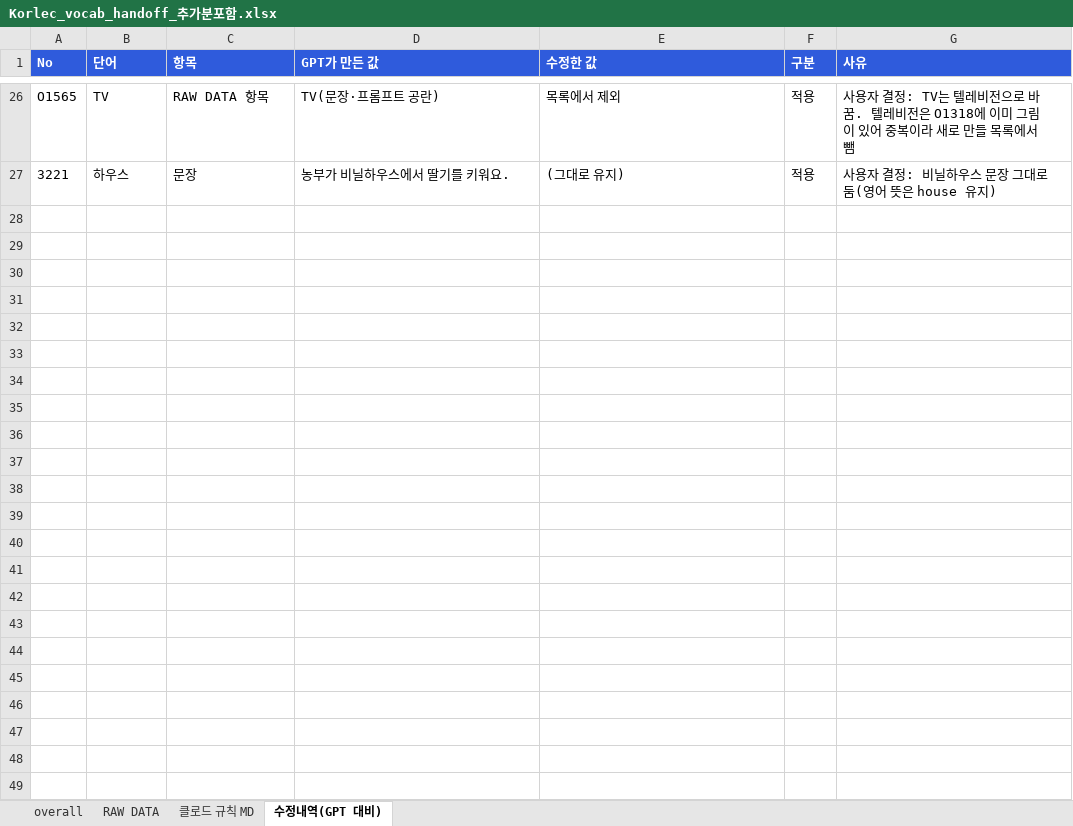
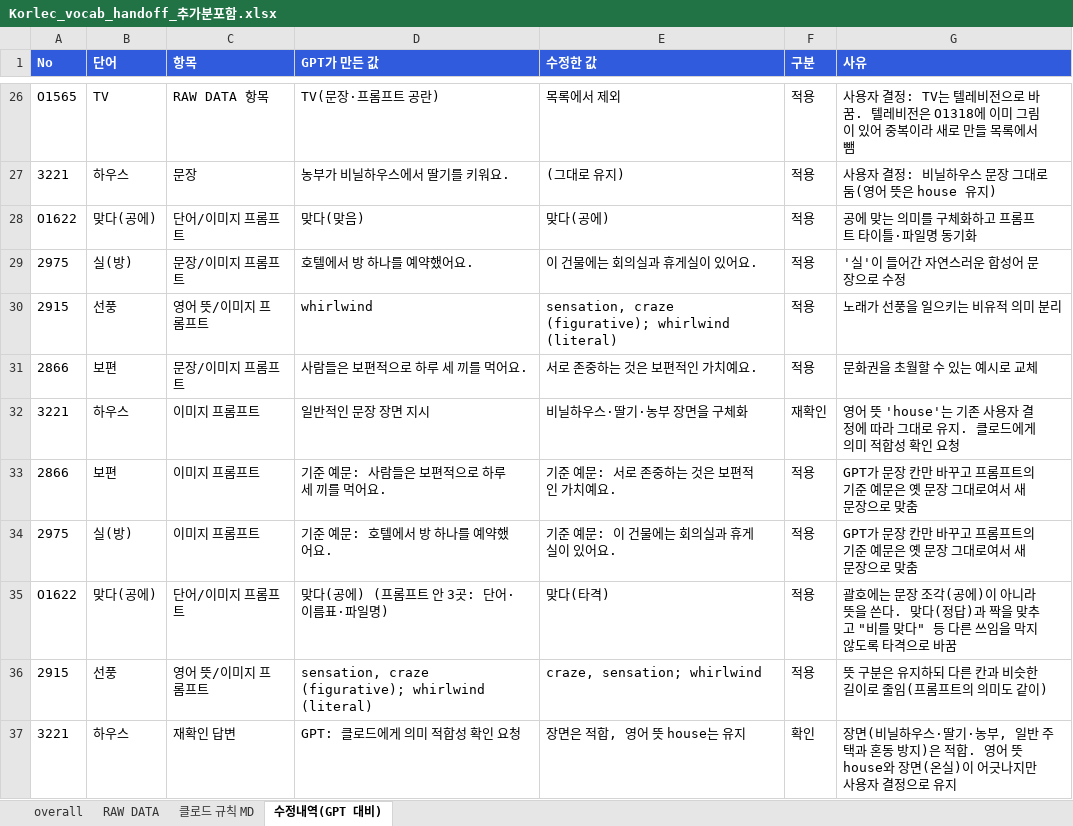
Before and after one commit to ryujel/Study-06, an Excel workbook: Korlec_vocab_handoff_추가분포함.xlsx, sheet 수정내역(GPT 대비), drawn as a sheet; only a part is shown, gaps mark what is left out; values as stored, in another font and other column widths than the file's, no borders; the diff names each change by its address in the sheet, - before the commit and + after, or states it on an @@ line.

```diff
--- a/Korlec_vocab_handoff_추가분포함.xlsx (sheet 수정내역(GPT 대비))
+++ b/Korlec_vocab_handoff_추가분포함.xlsx (sheet 수정내역(GPT 대비))
+row 28: O1622 | 맞다(공에) | 단어/이미지 프롬프트 | 맞다(맞음) | 맞다(공에) | 적용 | 공에 맞는 의미를 구체화하고 프롬프트 타이틀·파일명 동기화
+row 29: 2975 | 실(방) | 문장/이미지 프롬프트 | 호텔에서 방 하나를 예약했어요. | 이 건물에는 회의실과 휴게실이 있어요. | 적용 | '실'이 들어간 자연스러운 합성어 문장으로 수정
+row 30: 2915 | 선풍 | 영어 뜻/이미지 프롬프트 | whirlwind | sensation, craze (figurative); whirlwind (literal) | 적용 | 노래가 선풍을 일으키는 비유적 의미 분리
+row 31: 2866 | 보편 | 문장/이미지 프롬프트 | 사람들은 보편적으로 하루 세 끼를 먹어요. | 서로 존중하는 것은 보편적인 가치예요. | 적용 | 문화권을 초월할 수 있는 예시로 교체
+row 32: 3221 | 하우스 | 이미지 프롬프트 | 일반적인 문장 장면 지시 | 비닐하우스·딸기·농부 장면을 구체화 | 재확인 | 영어 뜻 'house'는 기존 사용자 결정에 따라 그대로 유지. 클로드에게 의미 적합성 확인 요청
+row 33: 2866 | 보편 | 이미지 프롬프트 | 기준 예문: 사람들은 보편적으로 하루 세 끼를 먹어요. | 기준 예문: 서로 존중하는 것은 보편적인 가치예요. | 적용 | GPT가 문장 칸만 바꾸고 프롬프트의 기준 예문은 옛 문장 그대로여서 새 문장으로 맞춤
+row 34: 2975 | 실(방) | 이미지 프롬프트 | 기준 예문: 호텔에서 방 하나를 예약했어요. | 기준 예문: 이 건물에는 회의실과 휴게실이 있어요. | 적용 | GPT가 문장 칸만 바꾸고 프롬프트의 기준 예문은 옛 문장 그대로여서 새 문장으로 맞춤
+row 35: O1622 | 맞다(공에) | 단어/이미지 프롬프트 | 맞다(공에) (프롬프트 안 3곳: 단어·이름표·파일명) | 맞다(타격) | 적용 | 괄호에는 문장 조각(공에)이 아니라 뜻을 쓴다. 맞다(정답)과 짝을 맞추고 "비를 맞다" 등 다른 쓰임을 막지 않도록 타격으로 바꿈
+row 36: 2915 | 선풍 | 영어 뜻/이미지 프롬프트 | sensation, craze (figurative); whirlwind (literal) | craze, sensation; whirlwind | 적용 | 뜻 구분은 유지하되 다른 칸과 비슷한 길이로 줄임(프롬프트의 의미도 같이)
+row 37: 3221 | 하우스 | 재확인 답변 | GPT: 클로드에게 의미 적합성 확인 요청 | 장면은 적합, 영어 뜻 house는 유지 | 확인 | 장면(비닐하우스·딸기·농부, 일반 주택과 혼동 방지)은 적합. 영어 뜻 house와 장면(온실)이 어긋나지만 사용자 결정으로 유지
```
Also changed, not shown: sheet RAW DATA, sheet overall.
